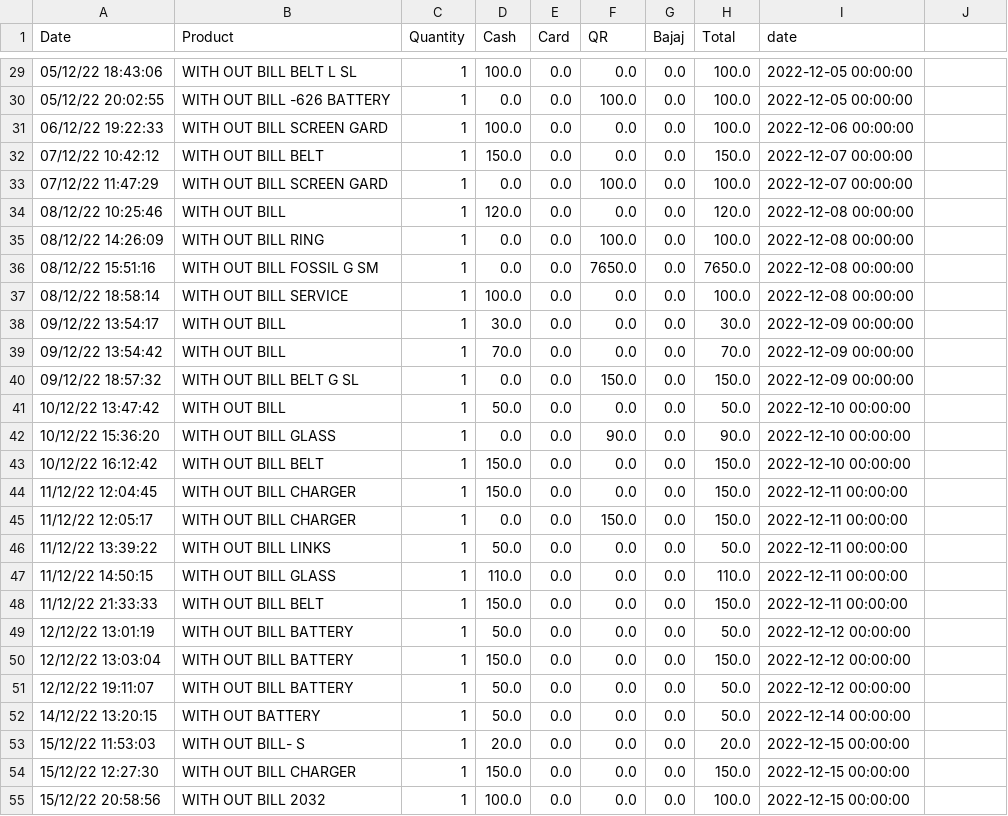
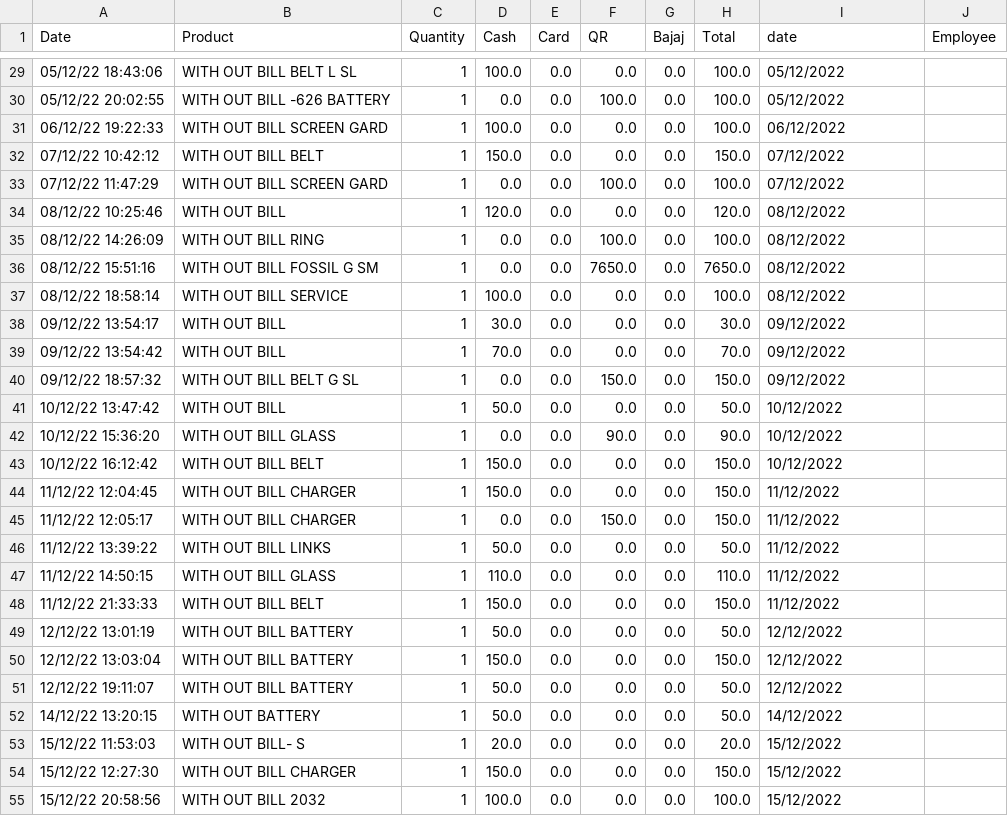
Before and after one commit to shilpa2806/Shop_Nandyal, a CSV file: datawobill.csv, drawn as a sheet; only a part is shown, gaps mark what is left out; the diff covers the shown part only.

```diff
--- a/datawobill.csv
+++ b/datawobill.csv
@@ -1 +1 @@
-Date,Product,Quantity,Cash,Card,QR,Bajaj,Total,date
+Date,Product,Quantity,Cash,Card,QR,Bajaj,Total,date,Employee
@@ -29,27 +29,27 @@ Date,Product,Quantity,Cash,Card,QR,Bajaj,Total,date
-05/12/22 18:43:06,WITH OUT BILL BELT L SL,1,100.0,0.0,0.0,0.0,100.0,2022-12-05 00:00:00
-05/12/22 20:02:55,WITH OUT BILL -626 BATTERY,1,0.0,0.0,100.0,0.0,100.0,2022-12-05 00:00:00
-06/12/22 19:22:33,WITH OUT BILL SCREEN GARD,1,100.0,0.0,0.0,0.0,100.0,2022-12-06 00:00:00
-07/12/22 10:42:12,WITH OUT BILL BELT,1,150.0,0.0,0.0,0.0,150.0,2022-12-07 00:00:00
-07/12/22 11:47:29,WITH OUT BILL SCREEN GARD,1,0.0,0.0,100.0,0.0,100.0,2022-12-07 00:00:00
-08/12/22 10:25:46,WITH OUT BILL,1,120.0,0.0,0.0,0.0,120.0,2022-12-08 00:00:00
-08/12/22 14:26:09,WITH OUT BILL RING,1,0.0,0.0,100.0,0.0,100.0,2022-12-08 00:00:00
-08/12/22 15:51:16,WITH OUT BILL FOSSIL G SM,1,0.0,0.0,7650.0,0.0,7650.0,2022-12-08 00:00:00
-08/12/22 18:58:14,WITH OUT BILL SERVICE,1,100.0,0.0,0.0,0.0,100.0,2022-12-08 00:00:00
-09/12/22 13:54:17,WITH OUT BILL,1,30.0,0.0,0.0,0.0,30.0,2022-12-09 00:00:00
-09/12/22 13:54:42,WITH OUT BILL,1,70.0,0.0,0.0,0.0,70.0,2022-12-09 00:00:00
-09/12/22 18:57:32,WITH OUT BILL BELT G SL,1,0.0,0.0,150.0,0.0,150.0,2022-12-09 00:00:00
-10/12/22 13:47:42,WITH OUT BILL ,1,50.0,0.0,0.0,0.0,50.0,2022-12-10 00:00:00
-10/12/22 15:36:20,WITH OUT BILL GLASS,1,0.0,0.0,90.0,0.0,90.0,2022-12-10 00:00:00
-10/12/22 16:12:42,WITH OUT BILL BELT,1,150.0,0.0,0.0,0.0,150.0,2022-12-10 00:00:00
-11/12/22 12:04:45,WITH OUT BILL CHARGER,1,150.0,0.0,0.0,0.0,150.0,2022-12-11 00:00:00
-11/12/22 12:05:17,WITH OUT BILL CHARGER,1,0.0,0.0,150.0,0.0,150.0,2022-12-11 00:00:00
-11/12/22 13:39:22,WITH OUT BILL LINKS,1,50.0,0.0,0.0,0.0,50.0,2022-12-11 00:00:00
-11/12/22 14:50:15,WITH OUT BILL GLASS,1,110.0,0.0,0.0,0.0,110.0,2022-12-11 00:00:00
-11/12/22 21:33:33,WITH OUT BILL BELT,1,150.0,0.0,0.0,0.0,150.0,2022-12-11 00:00:00
-12/12/22 13:01:19,WITH OUT BILL BATTERY,1,50.0,0.0,0.0,0.0,50.0,2022-12-12 00:00:00
-12/12/22 13:03:04,WITH OUT BILL BATTERY,1,150.0,0.0,0.0,0.0,150.0,2022-12-12 00:00:00
-12/12/22 19:11:07,WITH OUT BILL BATTERY,1,50.0,0.0,0.0,0.0,50.0,2022-12-12 00:00:00
-14/12/22 13:20:15,WITH OUT BATTERY,1,50.0,0.0,0.0,0.0,50.0,2022-12-14 00:00:00
-15/12/22 11:53:03,WITH OUT BILL- S,1,20.0,0.0,0.0,0.0,20.0,2022-12-15 00:00:00
-15/12/22 12:27:30,WITH OUT BILL CHARGER,1,150.0,0.0,0.0,0.0,150.0,2022-12-15 00:00:00
-15/12/22 20:58:56,WITH OUT BILL 2032,1,100.0,0.0,0.0,0.0,100.0,2022-12-15 00:00:00
+05/12/22 18:43:06,WITH OUT BILL BELT L SL,1,100.0,0.0,0.0,0.0,100.0,05/12/2022,
+05/12/22 20:02:55,WITH OUT BILL -626 BATTERY,1,0.0,0.0,100.0,0.0,100.0,05/12/2022,
+06/12/22 19:22:33,WITH OUT BILL SCREEN GARD,1,100.0,0.0,0.0,0.0,100.0,06/12/2022,
+07/12/22 10:42:12,WITH OUT BILL BELT,1,150.0,0.0,0.0,0.0,150.0,07/12/2022,
+07/12/22 11:47:29,WITH OUT BILL SCREEN GARD,1,0.0,0.0,100.0,0.0,100.0,07/12/2022,
+08/12/22 10:25:46,WITH OUT BILL,1,120.0,0.0,0.0,0.0,120.0,08/12/2022,
+08/12/22 14:26:09,WITH OUT BILL RING,1,0.0,0.0,100.0,0.0,100.0,08/12/2022,
+08/12/22 15:51:16,WITH OUT BILL FOSSIL G SM,1,0.0,0.0,7650.0,0.0,7650.0,08/12/2022,
+08/12/22 18:58:14,WITH OUT BILL SERVICE,1,100.0,0.0,0.0,0.0,100.0,08/12/2022,
+09/12/22 13:54:17,WITH OUT BILL,1,30.0,0.0,0.0,0.0,30.0,09/12/2022,
+09/12/22 13:54:42,WITH OUT BILL,1,70.0,0.0,0.0,0.0,70.0,09/12/2022,
+09/12/22 18:57:32,WITH OUT BILL BELT G SL,1,0.0,0.0,150.0,0.0,150.0,09/12/2022,
+10/12/22 13:47:42,WITH OUT BILL ,1,50.0,0.0,0.0,0.0,50.0,10/12/2022,
+10/12/22 15:36:20,WITH OUT BILL GLASS,1,0.0,0.0,90.0,0.0,90.0,10/12/2022,
+10/12/22 16:12:42,WITH OUT BILL BELT,1,150.0,0.0,0.0,0.0,150.0,10/12/2022,
+11/12/22 12:04:45,WITH OUT BILL CHARGER,1,150.0,0.0,0.0,0.0,150.0,11/12/2022,
+11/12/22 12:05:17,WITH OUT BILL CHARGER,1,0.0,0.0,150.0,0.0,150.0,11/12/2022,
+11/12/22 13:39:22,WITH OUT BILL LINKS,1,50.0,0.0,0.0,0.0,50.0,11/12/2022,
+11/12/22 14:50:15,WITH OUT BILL GLASS,1,110.0,0.0,0.0,0.0,110.0,11/12/2022,
+11/12/22 21:33:33,WITH OUT BILL BELT,1,150.0,0.0,0.0,0.0,150.0,11/12/2022,
+12/12/22 13:01:19,WITH OUT BILL BATTERY,1,50.0,0.0,0.0,0.0,50.0,12/12/2022,
+12/12/22 13:03:04,WITH OUT BILL BATTERY,1,150.0,0.0,0.0,0.0,150.0,12/12/2022,
+12/12/22 19:11:07,WITH OUT BILL BATTERY,1,50.0,0.0,0.0,0.0,50.0,12/12/2022,
+14/12/22 13:20:15,WITH OUT BATTERY,1,50.0,0.0,0.0,0.0,50.0,14/12/2022,
+15/12/22 11:53:03,WITH OUT BILL- S,1,20.0,0.0,0.0,0.0,20.0,15/12/2022,
+15/12/22 12:27:30,WITH OUT BILL CHARGER,1,150.0,0.0,0.0,0.0,150.0,15/12/2022,
+15/12/22 20:58:56,WITH OUT BILL 2032,1,100.0,0.0,0.0,0.0,100.0,15/12/2022,
```
Also changed, not shown: 1 added row and 45 edited cells elsewhere in this file.
